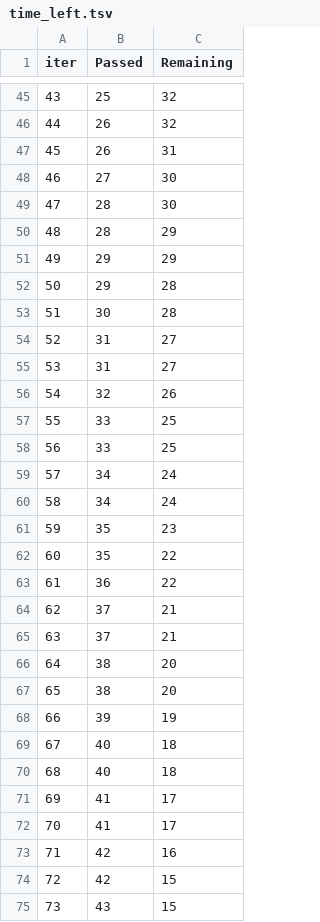
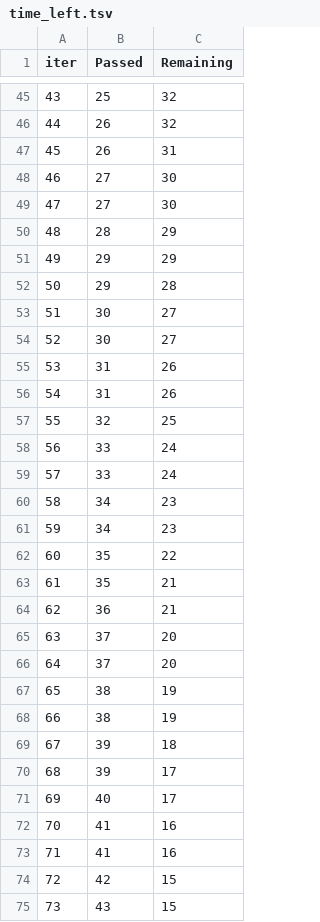
Before and after one commit to shamasatter/Estimating-HbA1c-from-PPG-using-ML, a TSV file: catboost_info/time_left.tsv, drawn as a sheet; only a part is shown, gaps mark what is left out; removed rows and columns are numbered as before the commit, all else as after; the diff covers the shown part only; the diff names each change by its address in the sheet, - before the commit and + after, or states it on an @@ line.

```diff
--- a/catboost_info/time_left.tsv
+++ b/catboost_info/time_left.tsv
@@ column A (iter) renumbered between rows 6 and 101 @@
-B49 (Passed): 28
+B49 (Passed): 27
-C53 (Remaining): 28
+C53 (Remaining): 27
+row 54: 52 | 30 | 27
-C55:C56 (Remaining): 27
+C55:C56 (Remaining): 26
-C57 (Remaining): 26
+C57 (Remaining): 25
-C58:C59 (Remaining): 25
+C58:C59 (Remaining): 24
-C60:C61 (Remaining): 24
+C60:C61 (Remaining): 23
-row 61: 59 | 35 | 23
+row 63: 61 | 35 | 21
-C64 (Remaining): 22
+C64 (Remaining): 21
-C65:C66 (Remaining): 21
+C65:C66 (Remaining): 20
-C67:C68 (Remaining): 20
+C67:C68 (Remaining): 19
-C69 (Remaining): 19
+C69 (Remaining): 18
-row 69: 67 | 40 | 18
+row 70: 68 | 39 | 17
-C71 (Remaining): 18
+C71 (Remaining): 17
-C72:C73 (Remaining): 17
+C72:C73 (Remaining): 16
-row 73: 71 | 42 | 16
```
Also changed, not shown: 14 added rows, 14 removed rows and 43 edited cells elsewhere in this file, catboost_info/learn_error.tsv, 2 other files.
